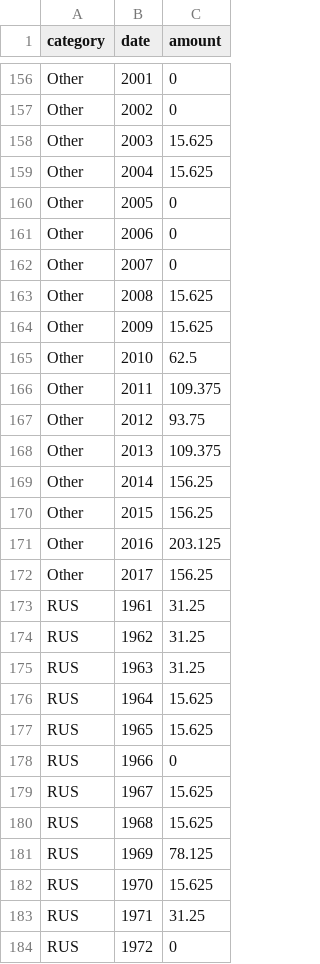
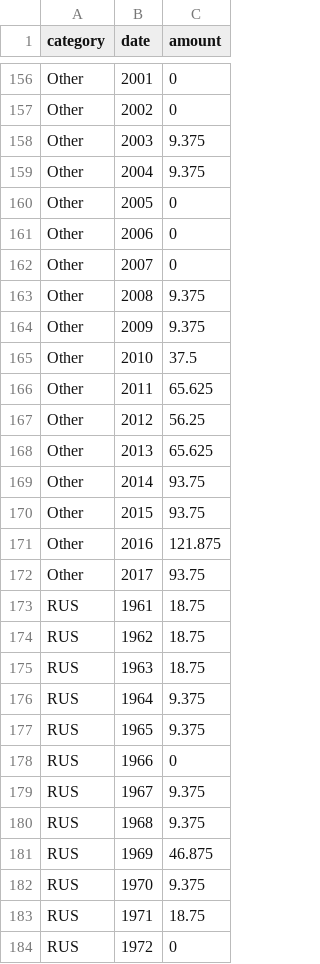
Before and after one commit to Chip-Stats/Circles, a CSV file: rockets/dataset.csv, drawn as a sheet; only a part is shown, gaps mark what is left out; the diff covers the shown part only.

Commit message:
Add files via upload

```diff
--- a/rockets/dataset.csv
+++ b/rockets/dataset.csv
@@ -157,4 +157,4 @@
 "Other",2002,0
-"Other",2003,15.625
-"Other",2004,15.625
+"Other",2003,9.375
+"Other",2004,9.375
 "Other",2005,0
@@ -162,23 +162,23 @@
 "Other",2007,0
-"Other",2008,15.625
-"Other",2009,15.625
-"Other",2010,62.5
-"Other",2011,109.375
-"Other",2012,93.75
-"Other",2013,109.375
-"Other",2014,156.25
-"Other",2015,156.25
-"Other",2016,203.125
-"Other",2017,156.25
-"RUS",1961,31.25
-"RUS",1962,31.25
-"RUS",1963,31.25
-"RUS",1964,15.625
-"RUS",1965,15.625
+"Other",2008,9.375
+"Other",2009,9.375
+"Other",2010,37.5
+"Other",2011,65.625
+"Other",2012,56.25
+"Other",2013,65.625
+"Other",2014,93.75
+"Other",2015,93.75
+"Other",2016,121.875
+"Other",2017,93.75
+"RUS",1961,18.75
+"RUS",1962,18.75
+"RUS",1963,18.75
+"RUS",1964,9.375
+"RUS",1965,9.375
 "RUS",1966,0
-"RUS",1967,15.625
-"RUS",1968,15.625
-"RUS",1969,78.125
-"RUS",1970,15.625
-"RUS",1971,31.25
+"RUS",1967,9.375
+"RUS",1968,9.375
+"RUS",1969,46.875
+"RUS",1970,9.375
+"RUS",1971,18.75
 "RUS",1972,0
```
Also changed, not shown: 129 edited cells elsewhere in this file.
